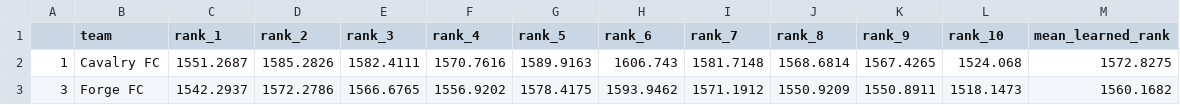
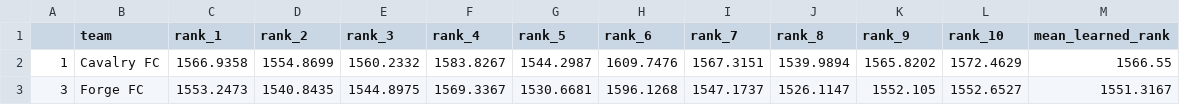
Before and after one commit to s-g-mo/sigmastats.ca, a CSV file: data/ranks/learned_model_params_2024.csv, drawn as a sheet; only a part is shown; the diff covers the shown part only.

Commit message:
recompute initial ranks with new bias

```diff
--- a/data/ranks/learned_model_params_2024.csv
+++ b/data/ranks/learned_model_params_2024.csv
@@ -1,3 +1,3 @@
 ,team,rank_1,rank_2,rank_3,rank_4,rank_5,rank_6,rank_7,rank_8,rank_9,rank_10,mean_learned_rank
-1,Cavalry FC,1551.2687,1585.2826,1582.4111,1570.7616,1589.9163,1606.743,1581.7148,1568.6814,1567.4265,1524.068,1572.8275
-3,Forge FC,1542.2937,1572.2786,1566.6765,1556.9202,1578.4175,1593.9462,1571.1912,1550.9209,1550.8911,1518.1473,1560.1682
+1,Cavalry FC,1566.9358,1554.8699,1560.2332,1583.8267,1544.2987,1609.7476,1567.3151,1539.9894,1565.8202,1572.4629,1566.55
+3,Forge FC,1553.2473,1540.8435,1544.8975,1569.3367,1530.6681,1596.1268,1547.1737,1526.1147,1552.105,1552.6527,1551.3167
```
Also changed, not shown: 77 edited cells elsewhere in this file, 3 other files.
